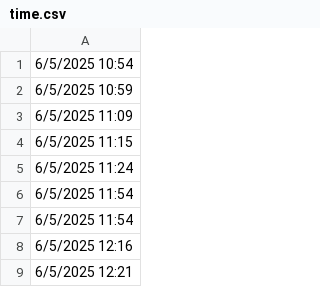
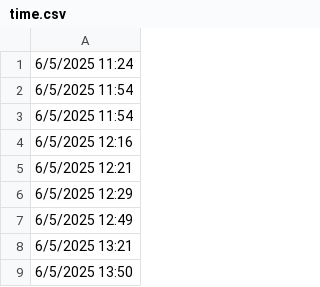
Before and after one commit to lethanhtannhat/tranthu, a CSV file: time.csv, drawn as a sheet; only a part is shown; the shorter side is filled out with more unchanged rows.

```diff
--- a/time.csv
+++ b/time.csv
@@ -1,5 +1 @@
-6/5/2025 10:54
-6/5/2025 10:59
-6/5/2025 11:09
-6/5/2025 11:15
 6/5/2025 11:24
```
Also changed, not shown: 1 other file.
